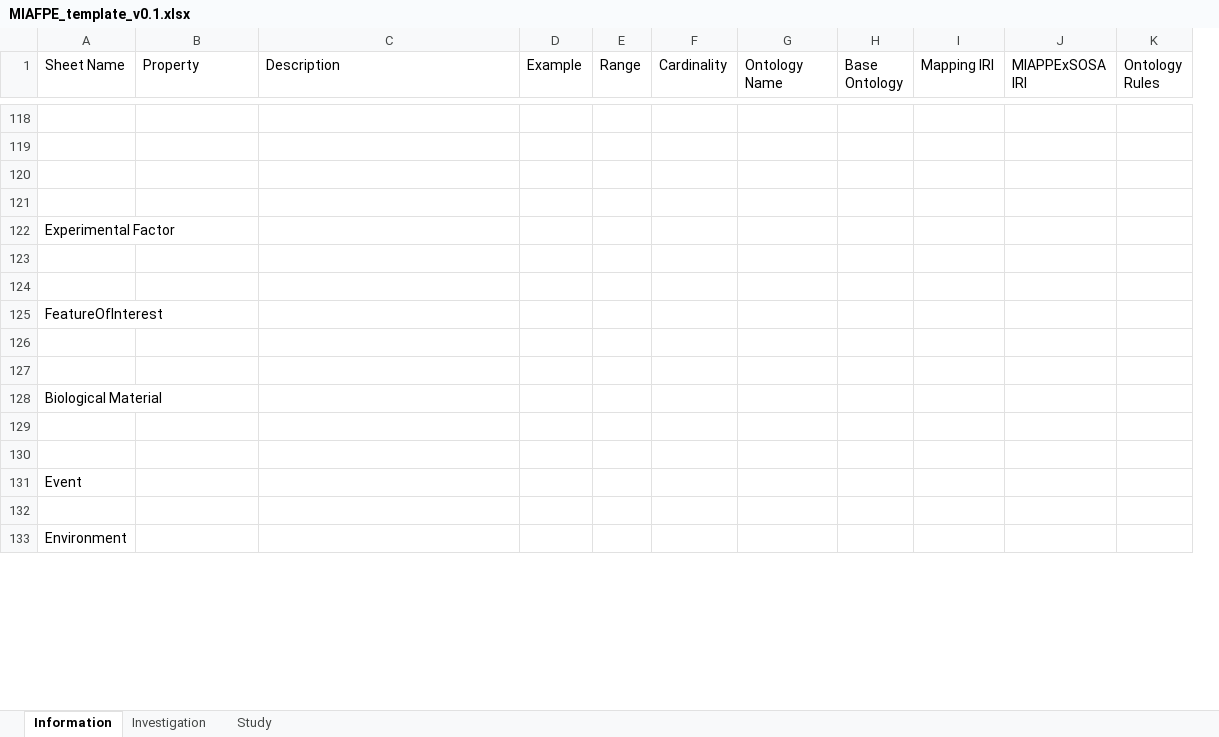
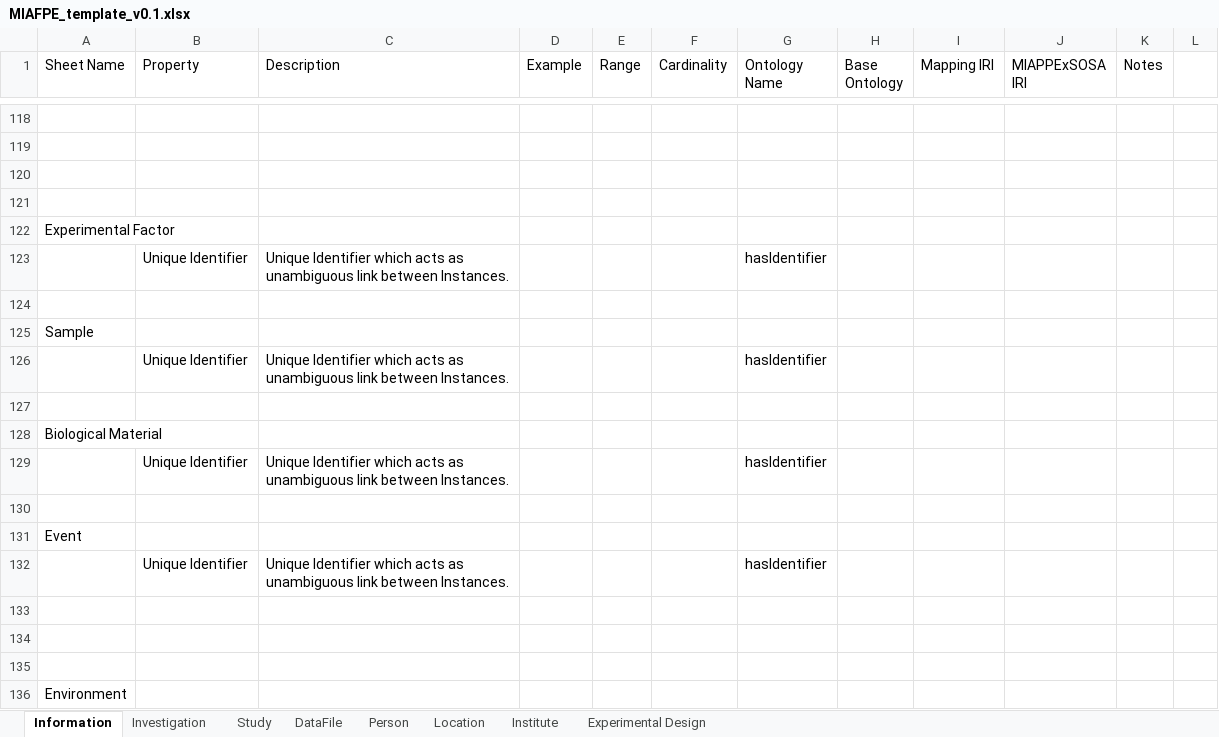
Before and after one commit to gryvity/MIAFPE, an Excel workbook: metadata/MIAFPE/MIAFPE_template_v0.1.xlsx, sheet Information, drawn as a sheet; only a part is shown, gaps mark what is left out; values as stored, in another font and other column widths than the file's, no cell formats; removed rows and columns are numbered as before the commit, all else as after; the diff covers the shown part only; the diff names each change by its address in the sheet, - before the commit and + after, or states it on an @@ line.

```diff
--- a/metadata/MIAFPE/MIAFPE_template_v0.1.xlsx (sheet Information)
+++ b/metadata/MIAFPE/MIAFPE_template_v0.1.xlsx (sheet Information)
+sheet tab: DataFile
+sheet tab: Person
+sheet tab: Location
+sheet tab: Institute
+sheet tab: Experimental Design
-column K (Ontology Rules), empty
+column K (Notes), empty
+column L, empty
+row 123:  | Unique Identifier | Unique Identifier which acts as unambiguous link between Instances. |  |  |  | hasIdentifier
+row 124: (empty)
@@ row 136 moved to row 125: Sample @@
+row 126:  | Unique Identifier | Unique Identifier which acts as unambiguous link between Instances. |  |  |  | hasIdentifier
+row 127: (empty)
+row 129:  | Unique Identifier | Unique Identifier which acts as unambiguous link between Instances. |  |  |  | hasIdentifier
+row 130: (empty)
+row 132:  | Unique Identifier | Unique Identifier which acts as unambiguous link between Instances. |  |  |  | hasIdentifier
-row 125: FeatureOfInterest
-row 126: (empty)
-row 127: (empty)
-row 129: (empty)
-row 130: (empty)
```
Also changed, not shown: 21 added rows, 7 removed rows and 86 edited cells elsewhere in this sheet, sheet Study, cell formats, formulas that keep their value, 1 other file.
